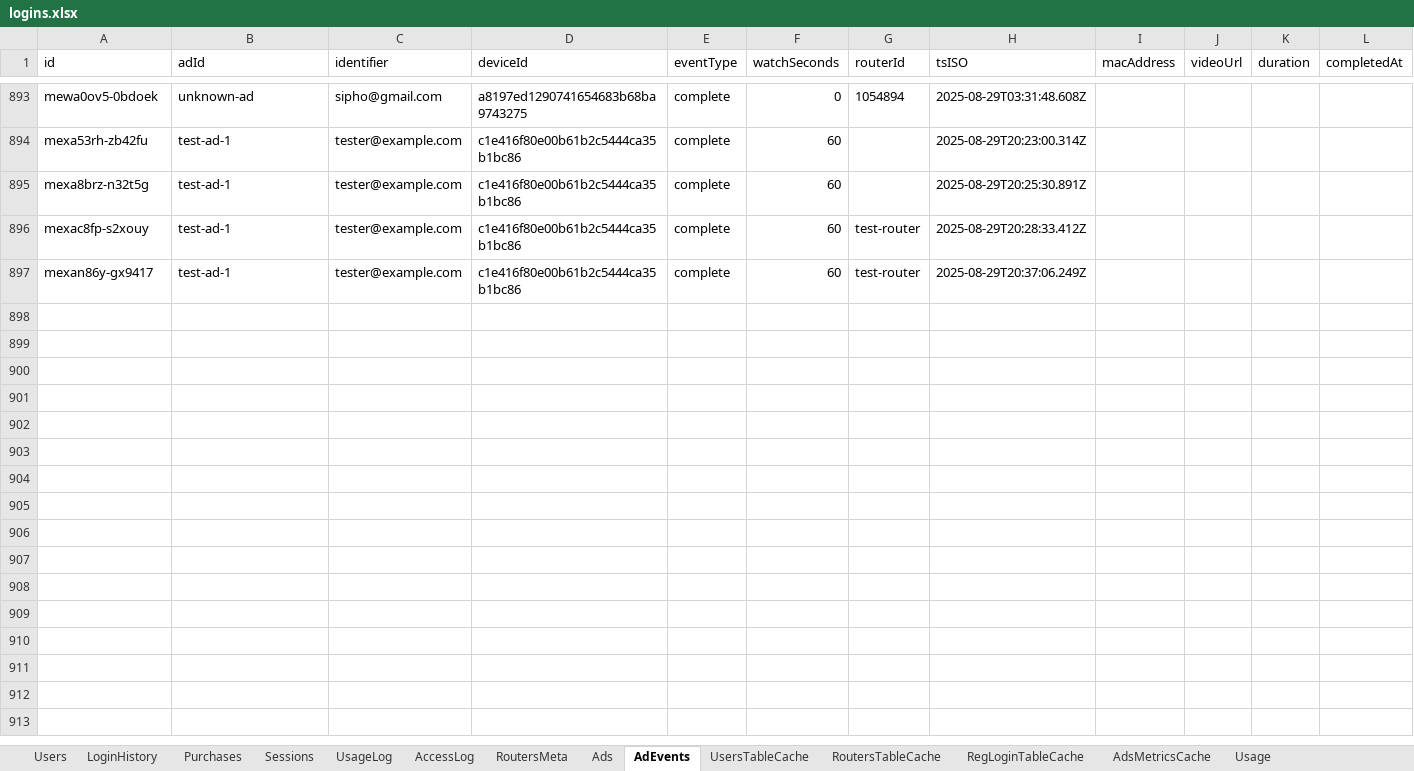
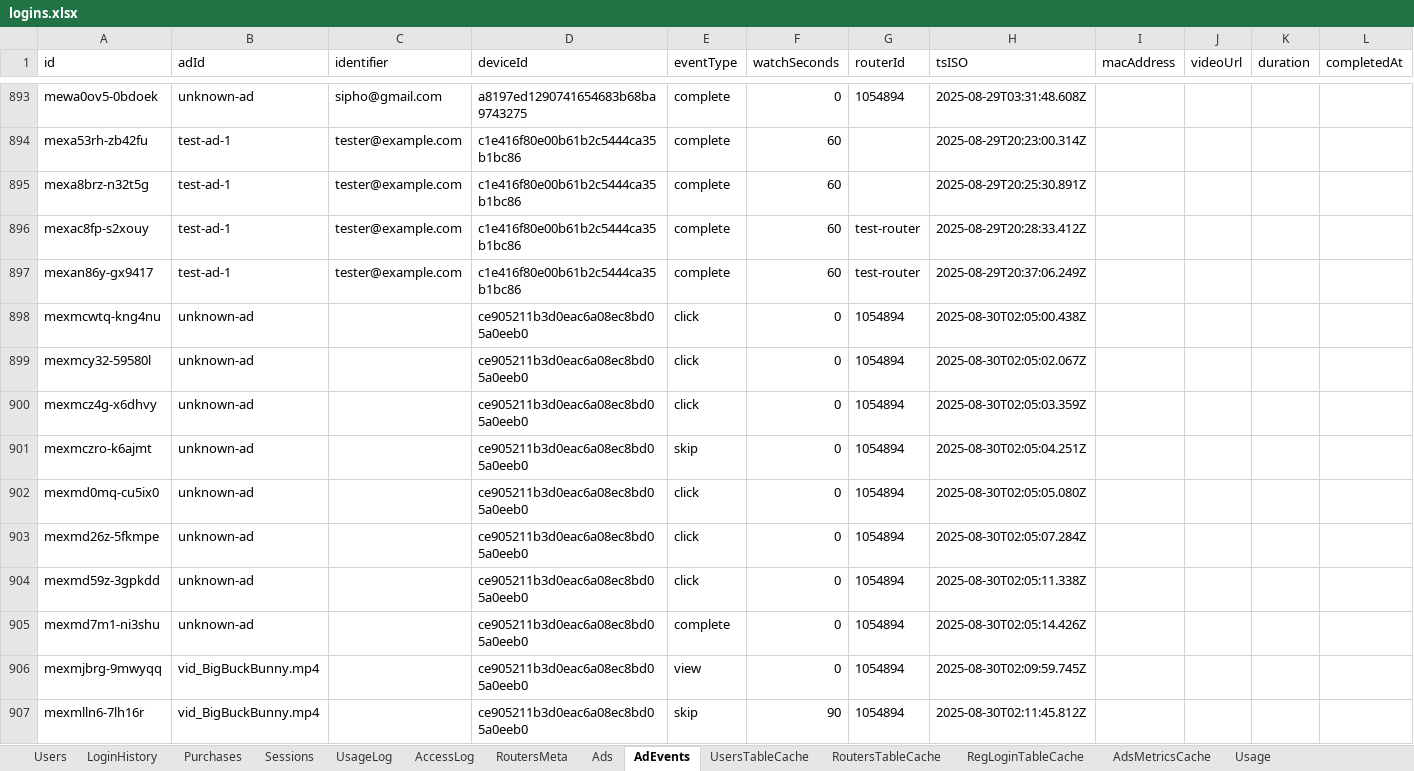
Before and after one commit to SibusisoSweetwell/ISN-Free-WiFi, an Excel workbook: logins.xlsx, sheet AdEvents, drawn as a sheet; only a part is shown, gaps mark what is left out; values as stored, in another font and other column widths than the file's, no borders; rows hold the shown columns only; the diff covers the shown part only; the diff names each change by its address in the sheet, - before the commit and + after, or states it on an @@ line.

Commit message:
Update login flow

```diff
--- a/logins.xlsx (sheet AdEvents)
+++ b/logins.xlsx (sheet AdEvents)
+row 898: mexmcwtq-kng4nu | unknown-ad |  | ce905211b3d0eac6a08ec8bd05a0eeb0 | click | 0 | 1054894 | 2025-08-30T02:05:00.438Z
+row 899: mexmcy32-59580l | unknown-ad |  | ce905211b3d0eac6a08ec8bd05a0eeb0 | click | 0 | 1054894 | 2025-08-30T02:05:02.067Z
+row 900: mexmcz4g-x6dhvy | unknown-ad |  | ce905211b3d0eac6a08ec8bd05a0eeb0 | click | 0 | 1054894 | 2025-08-30T02:05:03.359Z
+row 901: mexmczro-k6ajmt | unknown-ad |  | ce905211b3d0eac6a08ec8bd05a0eeb0 | skip | 0 | 1054894 | 2025-08-30T02:05:04.251Z
+row 902: mexmd0mq-cu5ix0 | unknown-ad |  | ce905211b3d0eac6a08ec8bd05a0eeb0 | click | 0 | 1054894 | 2025-08-30T02:05:05.080Z
+row 903: mexmd26z-5fkmpe | unknown-ad |  | ce905211b3d0eac6a08ec8bd05a0eeb0 | click | 0 | 1054894 | 2025-08-30T02:05:07.284Z
+row 904: mexmd59z-3gpkdd | unknown-ad |  | ce905211b3d0eac6a08ec8bd05a0eeb0 | click | 0 | 1054894 | 2025-08-30T02:05:11.338Z
+row 905: mexmd7m1-ni3shu | unknown-ad |  | ce905211b3d0eac6a08ec8bd05a0eeb0 | complete | 0 | 1054894 | 2025-08-30T02:05:14.426Z
+row 906: mexmjbrg-9mwyqq | vid_BigBuckBunny.mp4 |  | ce905211b3d0eac6a08ec8bd05a0eeb0 | view | 0 | 1054894 | 2025-08-30T02:09:59.745Z
+row 907: mexmlln6-7lh16r | vid_BigBuckBunny.mp4 |  | ce905211b3d0eac6a08ec8bd05a0eeb0 | skip | 90 | 1054894 | 2025-08-30T02:11:45.812Z
```
Also changed, not shown: 161 added rows elsewhere in this sheet, 37 other files.
